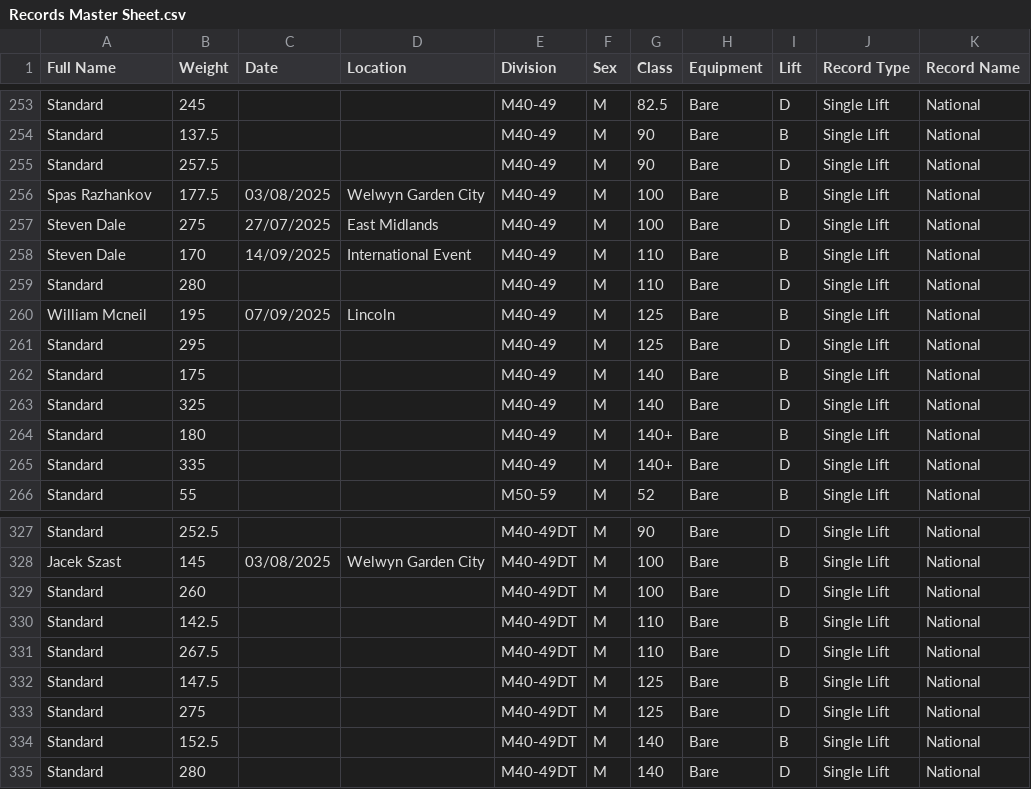
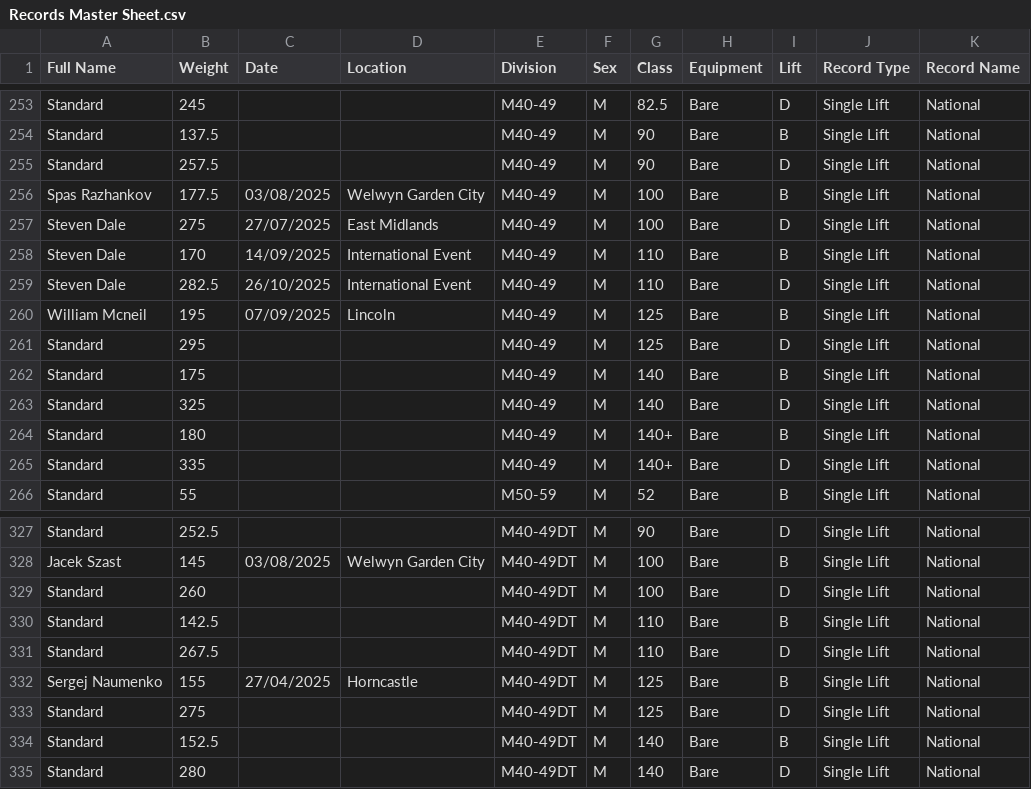
Before and after one commit to AdamWRPF/records, a CSV file: Records Master Sheet.csv, drawn as a sheet; only a part is shown, gaps mark what is left out.

Commit message:
Add files via upload

```diff
--- a/Records Master Sheet.csv
+++ b/Records Master Sheet.csv
@@ -258,3 +258,3 @@ Steven Dale,275,27/07/2025,East Midlands,M40-49,M,100,Bare,D,Single Lift,Nationa
 Steven Dale,170,14/09/2025,International Event,M40-49,M,110,Bare,B,Single Lift,National
-Standard,280,,,M40-49,M,110,Bare,D,Single Lift,National
+Steven Dale,282.5,26/10/2025,International Event,M40-49,M,110,Bare,D,Single Lift,National
 William Mcneil,195,07/09/2025,Lincoln,M40-49,M,125,Bare,B,Single Lift,National
@@ -331,3 +331,3 @@ Standard,142.5,,,M40-49DT,M,110,Bare,B,Single Lift,National
 Standard,267.5,,,M40-49DT,M,110,Bare,D,Single Lift,National
-Standard,147.5,,,M40-49DT,M,125,Bare,B,Single Lift,National
+Sergej Naumenko,155,27/04/2025,Horncastle,M40-49DT,M,125,Bare,B,Single Lift,National
 Standard,275,,,M40-49DT,M,125,Bare,D,Single Lift,National
```
